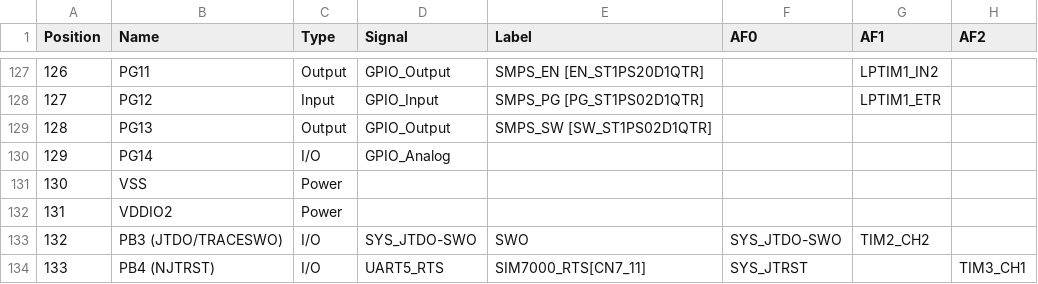
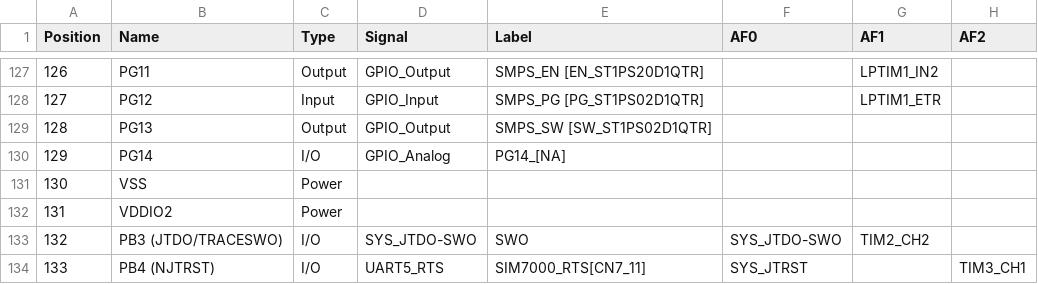
Before and after one commit to DF4IAH/FindMeSAT, a CSV file: FindMeSAT_V2_SW/TrueSTUDIO/FindMeSAT_V2_PinOuts_With-AFs.csv, drawn as a sheet; only a part is shown, gaps mark what is left out; the diff names each change by its address in the sheet, - before the commit and + after, or states it on an @@ line.

Commit message:
SW - V2 TrueSTUDIO - clock domain settings done

```diff
--- a/FindMeSAT_V2_SW/TrueSTUDIO/FindMeSAT_V2_PinOuts_With-AFs.csv
+++ b/FindMeSAT_V2_SW/TrueSTUDIO/FindMeSAT_V2_PinOuts_With-AFs.csv
-E130 (Label): (empty)
+E130 (Label): PG14_[NA]
```
Also changed, not shown: 3 other files.
